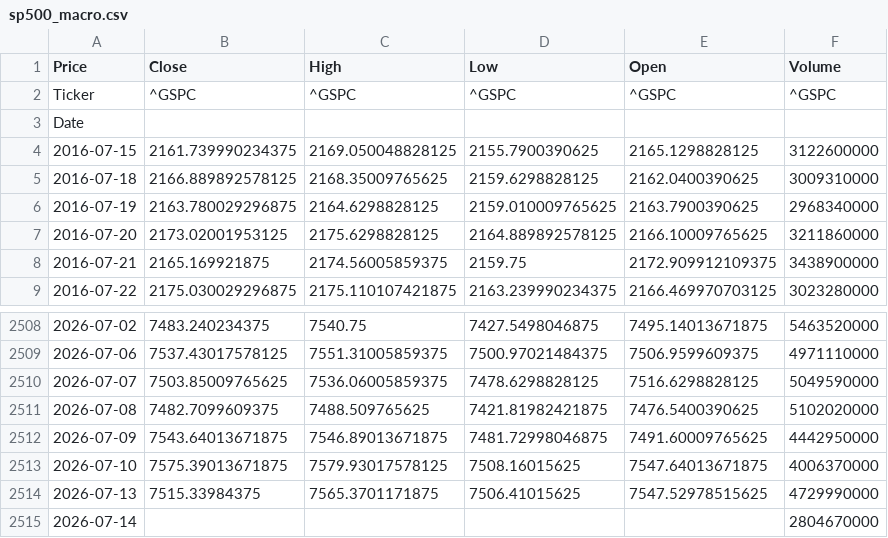
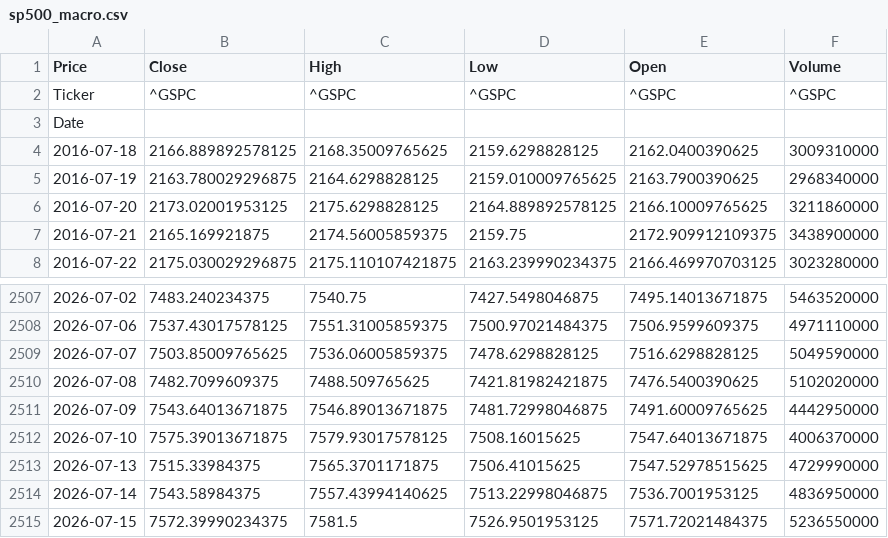
Before and after one commit to elielebos-ui/ai-trade-app, a CSV file: sp500_macro.csv, drawn as a sheet; only a part is shown, gaps mark what is left out.

```diff
--- a/sp500_macro.csv
+++ b/sp500_macro.csv
@@ -3,3 +3,2 @@ Ticker,^GSPC,^GSPC,^GSPC,^GSPC,^GSPC
 Date,,,,,
-2016-07-15,2161.739990234375,2169.050048828125,2155.7900390625,2165.1298828125,3122600000
 2016-07-18,2166.889892578125,2168.35009765625,2159.6298828125,2162.0400390625,3009310000
@@ -2514,2 +2513,3 @@ Date,,,,,
 2026-07-13,7515.33984375,7565.3701171875,7506.41015625,7547.52978515625,4729990000
-2026-07-14,,,,,2804670000
+2026-07-14,7543.58984375,7557.43994140625,7513.22998046875,7536.7001953125,4836950000
+2026-07-15,7572.39990234375,7581.5,7526.9501953125,7571.72021484375,5236550000
```
Also changed, not shown: apple_features.csv, apple_historical_data.csv, 10 other files.
